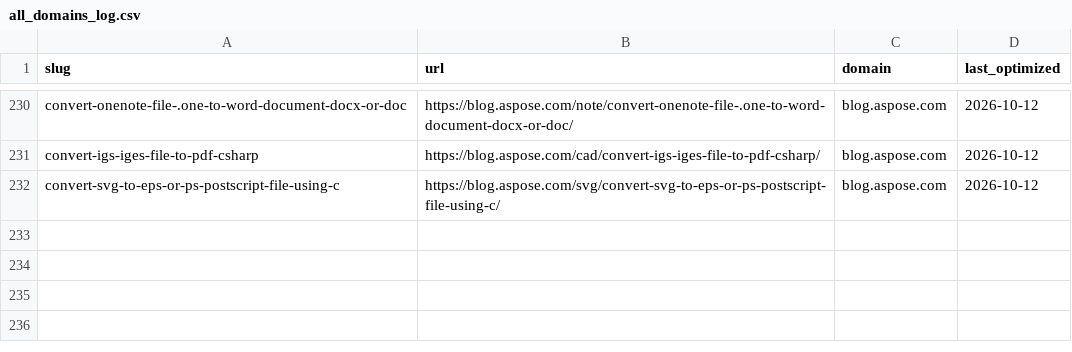
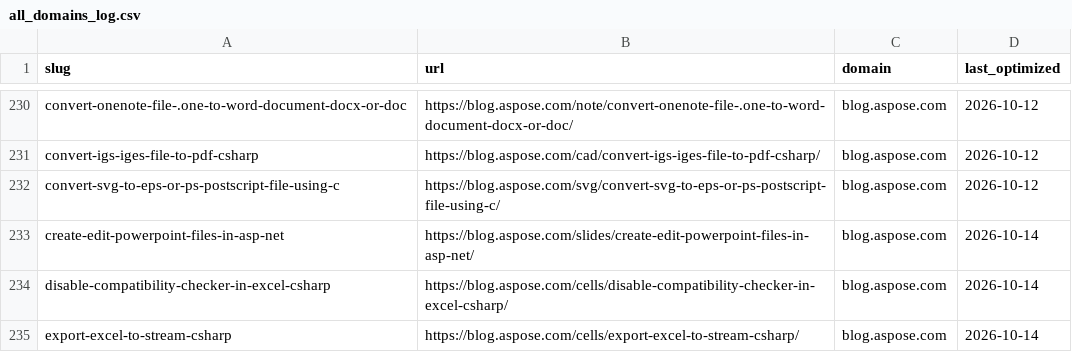
Before and after one commit to conholdate/blog-optimization-agent, a CSV file: logs/all_domains_log.csv, drawn as a sheet; only a part is shown, gaps mark what is left out.

Commit message:
Update optimization logs (aspose)

```diff
--- a/logs/all_domains_log.csv
+++ b/logs/all_domains_log.csv
@@ -232 +232,4 @@ convert-igs-iges-file-to-pdf-csharp,https://blog.aspose.com/cad/convert-igs-iges
 convert-svg-to-eps-or-ps-postscript-file-using-c,https://blog.aspose.com/svg/convert-svg-to-eps-or-ps-postscript-file-using-c/,blog.aspose.com,2026-10-12
+create-edit-powerpoint-files-in-asp-net,https://blog.aspose.com/slides/create-edit-powerpoint-files-in-asp-net/,blog.aspose.com,2026-10-14
+disable-compatibility-checker-in-excel-csharp,https://blog.aspose.com/cells/disable-compatibility-checker-in-excel-csharp/,blog.aspose.com,2026-10-14
+export-excel-to-stream-csharp,https://blog.aspose.com/cells/export-excel-to-stream-csharp/,blog.aspose.com,2026-10-14
```
Also changed, not shown: logs/aspose/blog_aspose_com.csv.
